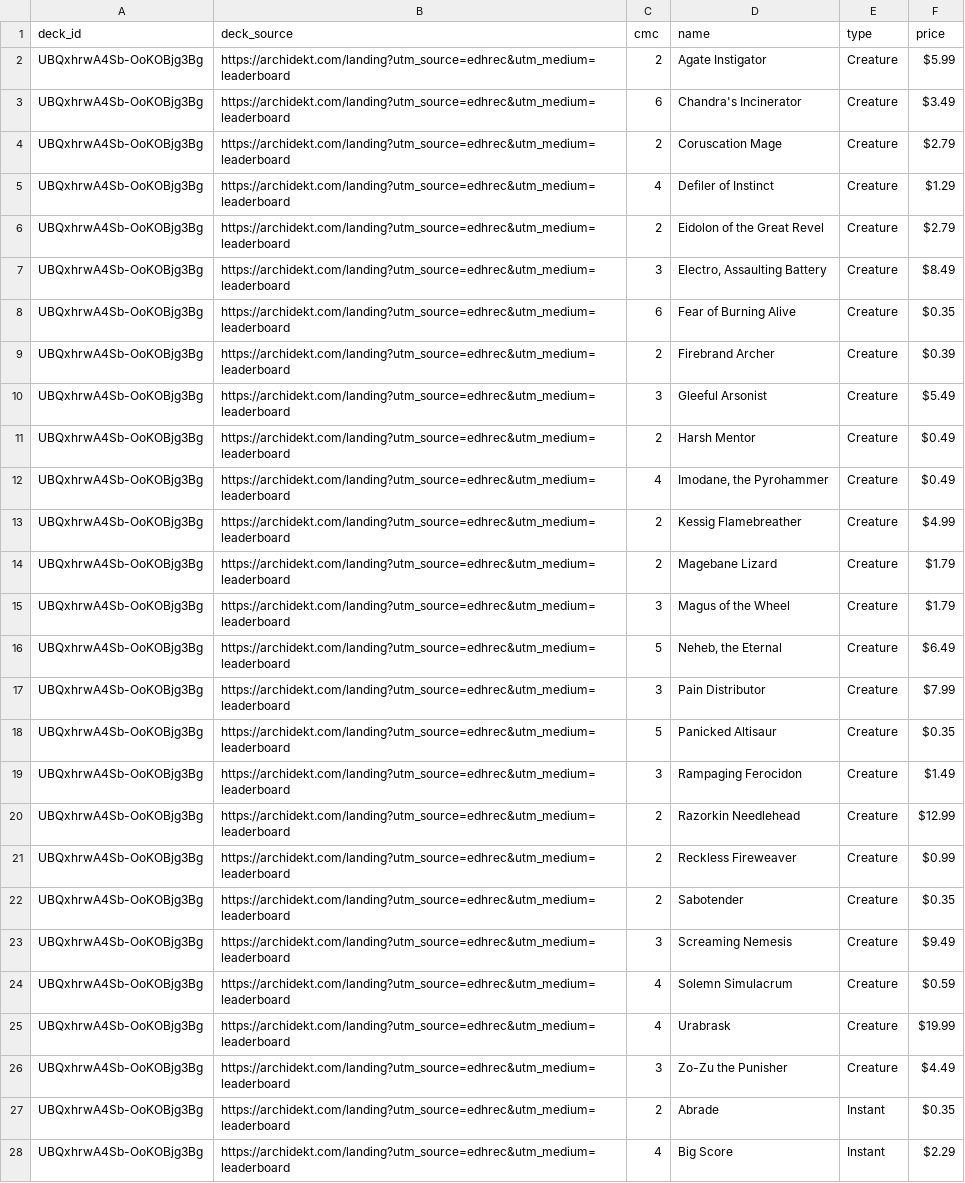
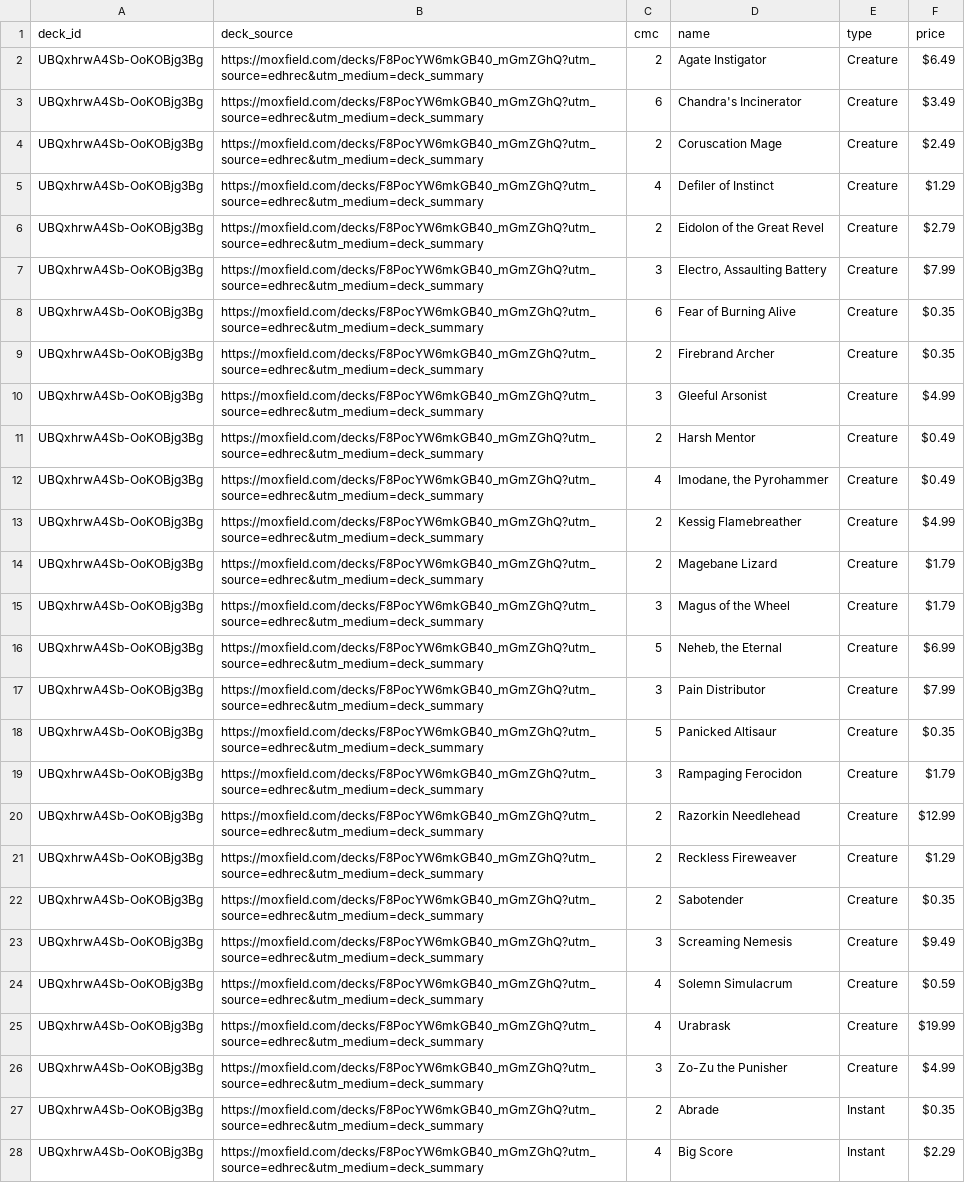
Before and after one commit to wojo1286/edhrec-scraper, a CSV file: decklists_html/UBQxhrwA4Sb-OoKOBjg3Bg.csv, drawn as a sheet; only a part is shown; the diff covers the shown part only; the diff names each change by its address in the sheet, - before the commit and + after, or states it on an @@ line.

```diff
--- a/decklists_html/UBQxhrwA4Sb-OoKOBjg3Bg.csv
+++ b/decklists_html/UBQxhrwA4Sb-OoKOBjg3Bg.csv
-B2:B28 (deck_source): https://archidekt.com/landing?utm_source=edhrec&utm_medium=leaderboard
+B2:B28 (deck_source): https://moxfield.com/decks/F8PocYW6mkGB40_mGmZGhQ?utm_source=edhrec&utm_medium=deck_summary
-F2 (price): $5.99
+F2 (price): $6.49
-F4 (price): $2.79
+F4 (price): $2.49
-F7 (price): $8.49
+F7 (price): $7.99
-F9 (price): $0.39
+F9 (price): $0.35
-F10 (price): $5.49
+F10 (price): $4.99
-F16 (price): $6.49
+F16 (price): $6.99
-F19 (price): $1.49
+F19 (price): $1.79
-F21 (price): $0.99
+F21 (price): $1.29
-F26 (price): $4.49
+F26 (price): $4.99
```
Also changed, not shown: 69 edited cells elsewhere in this file, decklists_html/3d5359211RtnEUGTKcDxcg.csv, decklists_html/5tDKlqoc_n_W2echXh7V_A.csv, 56 other files.
